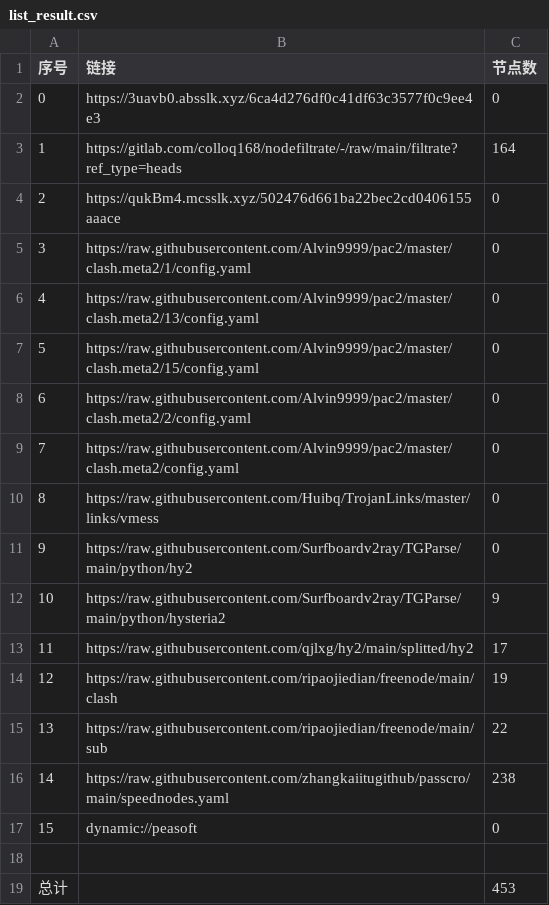
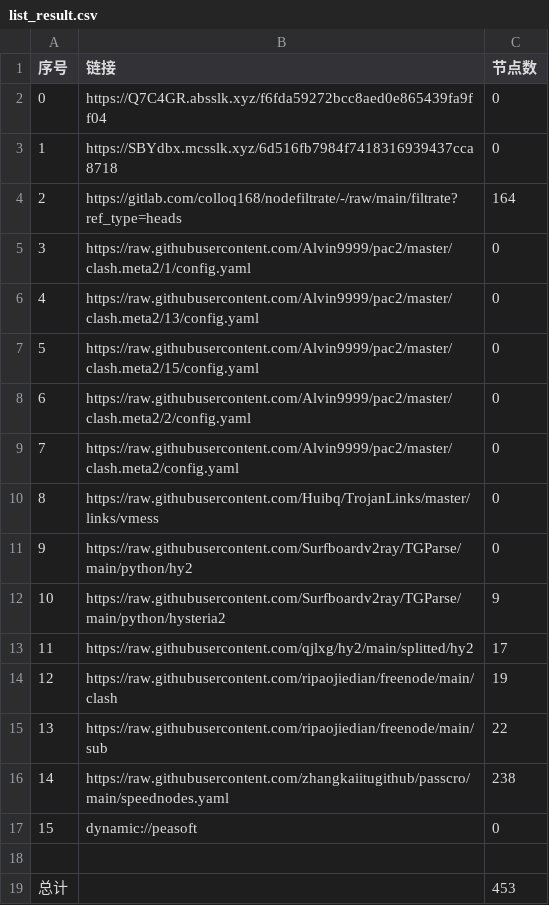
Before and after one commit to akflytiger/AutoMergePublicNodes, a CSV file: list_result.csv, drawn as a sheet.

```diff
--- a/list_result.csv
+++ b/list_result.csv
@@ -1,5 +1,5 @@
 序号,链接,节点数
-0,https://3uavb0.absslk.xyz/6ca4d276df0c41df63c3577f0c9ee4e3,0
-1,https://gitlab.com/colloq168/nodefiltrate/-/raw/main/filtrate?ref_type=heads,164
-2,https://qukBm4.mcsslk.xyz/502476d661ba22bec2cd0406155aaace,0
+0,https://Q7C4GR.absslk.xyz/f6fda59272bcc8aed0e865439fa9ff04,0
+1,https://SBYdbx.mcsslk.xyz/6d516fb7984f7418316939437cca8718,0
+2,https://gitlab.com/colloq168/nodefiltrate/-/raw/main/filtrate?ref_type=heads,164
 3,https://raw.githubusercontent.com/Alvin9999/pac2/master/clash.meta2/1/config.yaml,0
```
Also changed, not shown: 22 other files.
